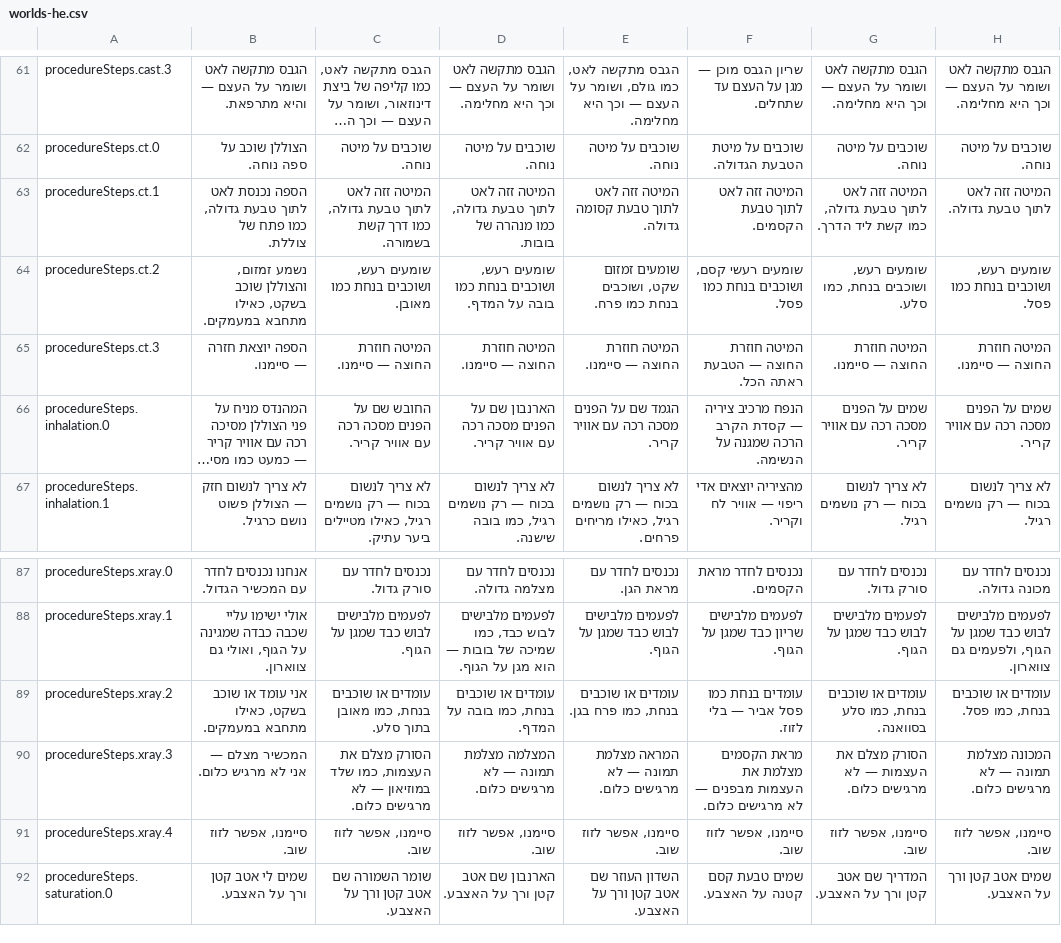
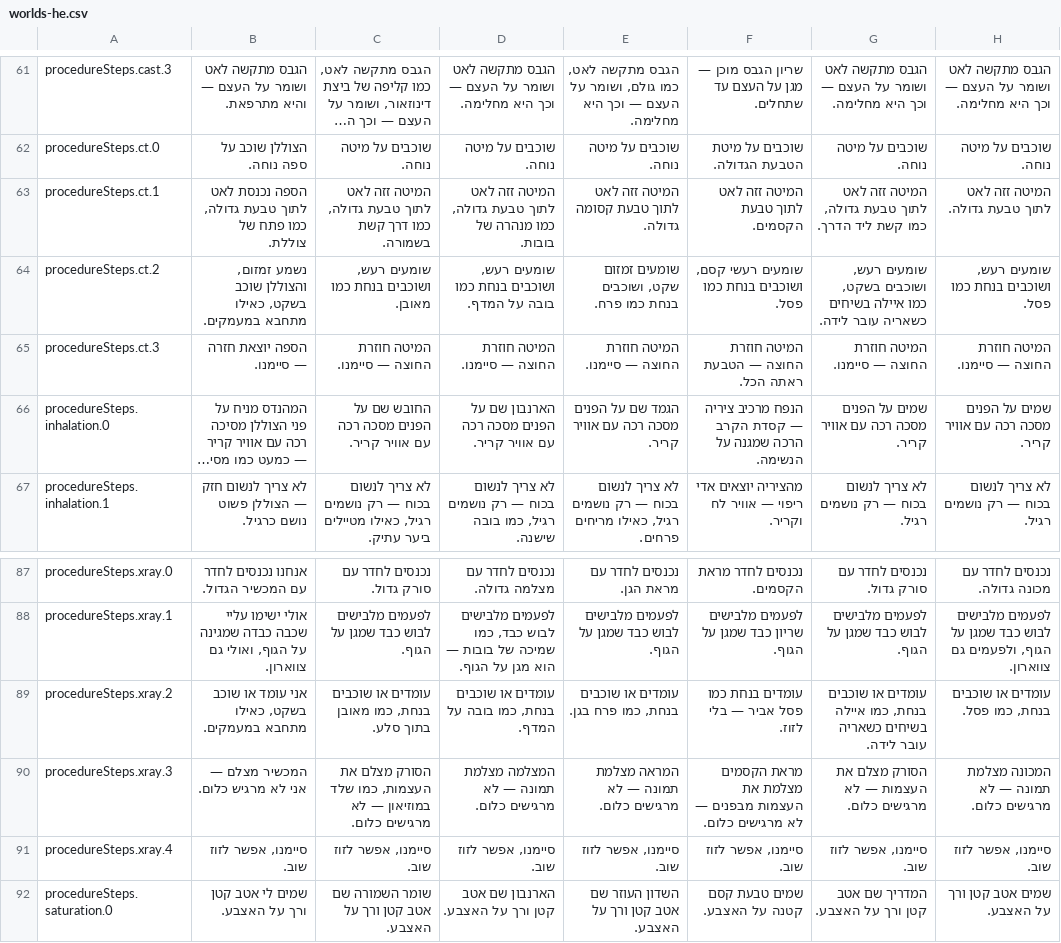
Before and after one commit to mashlom/accessible-er, a CSV file: docs/exports/worlds-he.csv, drawn as a sheet; only a part is shown, gaps mark what is left out; long unchanged cells end in ….

```diff
--- a/docs/exports/worlds-he.csv
+++ b/docs/exports/worlds-he.csv
@@ -63,3 +63,3 @@
 "procedureSteps.ct.1","הספה נכנסת לאט לתוך טבעת גדולה, כמו פתח של צוללת.","המיטה זזה לאט לתוך טבעת גדולה, כמו דרך קשת בשמורה.","המיטה זזה לאט לתוך טבעת גדולה, כמו מנהרה של בובות.","המיטה זזה לאט לתוך טבעת קסומה גדולה.","המיטה זזה לאט לתוך טבעת הקסמים.","המיטה זזה לאט לתוך טבעת גדולה, כמו קשת ליד הדרך.","המיטה זזה לאט לתוך טבעת גדולה."
-"procedureSteps.ct.2","נשמע זמזום, והצוללן שוכב בשקט, כאילו מתחבא במעמקים.","שומעים רעש, ושוכבים בנחת כמו מאובן.","שומעים רעש, ושוכבים בנחת כמו בובה על המדף.","שומעים זמזום שקט, ושוכבים בנחת כמו פרח.","שומעים רעשי קסם, ושוכבים בנחת כמו פסל.","שומעים רעש, ושוכבים בנחת, כמו סלע.","שומעים רעש, ושוכבים בנחת כמו פסל."
+"procedureSteps.ct.2","נשמע זמזום, והצוללן שוכב בשקט, כאילו מתחבא במעמקים.","שומעים רעש, ושוכבים בנחת כמו מאובן.","שומעים רעש, ושוכבים בנחת כמו בובה על המדף.","שומעים זמזום שקט, ושוכבים בנחת כמו פרח.","שומעים רעשי קסם, ושוכבים בנחת כמו פסל.","שומעים רעש, ושוכבים בשקט, כמו איילה בשיחים כשאריה עובר לידה.","שומעים רעש, ושוכבים בנחת כמו פסל."
 "procedureSteps.ct.3","הספה יוצאת חזרה — סיימנו.","המיטה חוזרת החוצה — סיימנו.","המיטה חוזרת החוצה — סיימנו.","המיטה חוזרת החוצה — סיימנו.","המיטה חוזרת החוצה — הטבעת ראתה הכל.","המיטה חוזרת החוצה — סיימנו.","המיטה חוזרת החוצה — סיימנו."
@@ -88,3 +88,3 @@
 "procedureSteps.xray.1","אולי ישימו עליי שכבה כבדה שמגינה על הגוף, ואולי גם צווארון.","לפעמים מלבישים לבוש כבד שמגן על הגוף.","לפעמים מלבישים לבוש כבד, כמו שמיכה של בובות — הוא מגן על הגוף.","לפעמים מלבישים לבוש כבד שמגן על הגוף.","לפעמים מלבישים שריון כבד שמגן על הגוף.","לפעמים מלבישים לבוש כבד שמגן על הגוף.","לפעמים מלבישים לבוש כבד שמגן על הגוף, ולפעמים גם צווארון."
-"procedureSteps.xray.2","אני עומד או שוכב בשקט, כאילו מתחבא במעמקים.","עומדים או שוכבים בנחת, כמו מאובן בתוך סלע.","עומדים או שוכבים בנחת, כמו בובה על המדף.","עומדים או שוכבים בנחת, כמו פרח בגן.","עומדים בנחת כמו פסל אביר — בלי לזוז.","עומדים או שוכבים בנחת, כמו סלע בסוואנה.","עומדים או שוכבים בנחת, כמו פסל."
+"procedureSteps.xray.2","אני עומד או שוכב בשקט, כאילו מתחבא במעמקים.","עומדים או שוכבים בנחת, כמו מאובן בתוך סלע.","עומדים או שוכבים בנחת, כמו בובה על המדף.","עומדים או שוכבים בנחת, כמו פרח בגן.","עומדים בנחת כמו פסל אביר — בלי לזוז.","עומדים או שוכבים בנחת, כמו איילה בשיחים כשאריה עובר לידה.","עומדים או שוכבים בנחת, כמו פסל."
 "procedureSteps.xray.3","המכשיר מצלם — אני לא מרגיש כלום.","הסורק מצלם את העצמות, כמו שלד במוזיאון — לא מרגישים כלום.","המצלמה מצלמת תמונה — לא מרגישים כלום.","המראה מצלמת תמונה — לא מרגישים כלום.","מראת הקסמים מצלמת את העצמות מבפנים — לא מרגישים כלום.","הסורק מצלם את העצמות — לא מרגישים כלום.","המכונה מצלמת תמונה — לא מרגישים כלום."
```
Also changed, not shown: docs/exports/worlds-en.csv, docs/exports/worlds-ru.csv, 2 other files.
